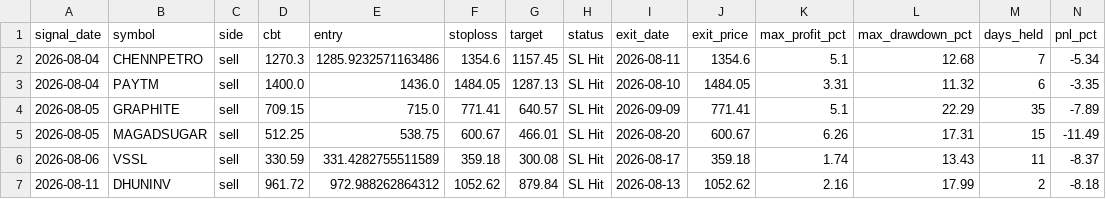
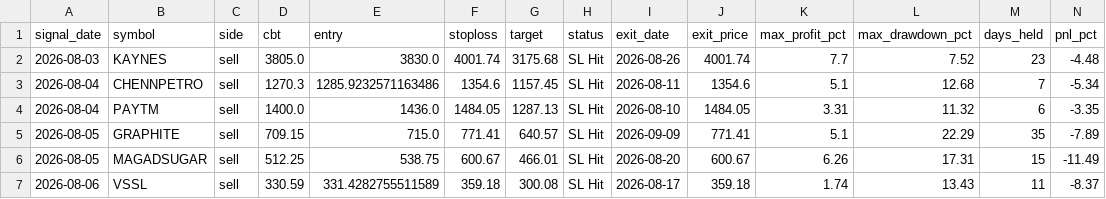
Before and after one commit to faizjio7011-code/checking-trade-signals, a CSV file: report_in/sl_hit.csv, drawn as a sheet; only a part is shown; the shorter side is filled out with more unchanged rows; rows hold the shown columns only; the diff names each change by its address in the sheet, - before the commit and + after, or states it on an @@ line.

```diff
--- a/report_in/sl_hit.csv
+++ b/report_in/sl_hit.csv
+row 2: 2026-08-03 | KAYNES | sell | 3805.0 | 3830.0 | 4001.74 | 3175.68 | SL Hit | 2026-08-26 | 4001.74 | 7.7 | 7.52 | 23 | -4.48
```
Also changed, not shown: report_in/reentry.csv, report_in/trade_performance.csv, 4 other files.
